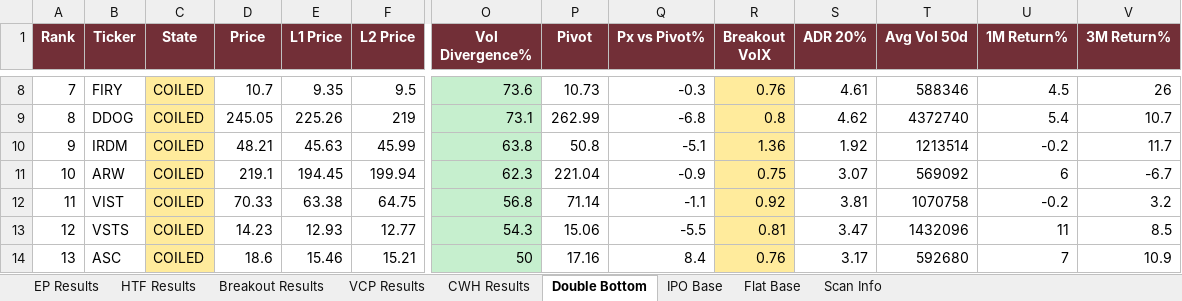
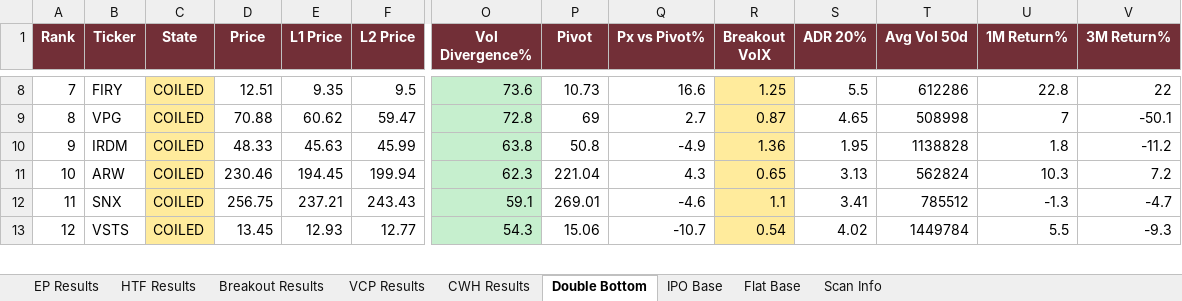
Before and after one commit to oscarwwcckk-cloud/stock-scan-dashboard, an Excel workbook: data/kq_scan_results.xlsx, sheet Double Bottom, drawn as a sheet; only a part is shown, gaps mark what is left out; values as stored, in another font and other column widths than the file's, no borders; removed rows and columns are numbered as before the commit, all else as after; rows hold the shown columns only; the diff covers the shown part only; the diff names each change by its address in the sheet, - before the commit and + after, or states it on an @@ line.

```diff
--- a/data/kq_scan_results.xlsx (sheet Double Bottom)
+++ b/data/kq_scan_results.xlsx (sheet Double Bottom)
@@ column A (Rank) renumbered from row 4 down @@
-D8 (Price): 10.7
+D8 (Price): 12.51
-Q8 (Px vs Pivot%): -0.3
+Q8 (Px vs Pivot%): 16.6
-R8 (Breakout VolX): 0.76
+R8 (Breakout VolX): 1.25
-S8 (ADR 20%): 4.61
+S8 (ADR 20%): 5.5
-T8 (Avg Vol 50d): 588346
+T8 (Avg Vol 50d): 612286
-U8 (1M Return%): 4.5
+U8 (1M Return%): 22.8
-V8 (3M Return%): 26
+V8 (3M Return%): 22
-row 9: 8 | DDOG | COILED | 245.05 | 225.26 | 219 | 73.1 | 262.99 | -6.8 | 0.8 | 4.62 | 4372740 | 5.4 | 10.7
+row 9: 8 | VPG | COILED | 70.88 | 60.62 | 59.47 | 72.8 | 69 | 2.7 | 0.87 | 4.65 | 508998 | 7 | -50.1
-D10 (Price): 48.21
+D10 (Price): 48.33
-Q10 (Px vs Pivot%): -5.1
+Q10 (Px vs Pivot%): -4.9
-S10 (ADR 20%): 1.92
+S10 (ADR 20%): 1.95
-T10 (Avg Vol 50d): 1213514
+T10 (Avg Vol 50d): 1138828
-U10 (1M Return%): -0.2
+U10 (1M Return%): 1.8
-V10 (3M Return%): 11.7
+V10 (3M Return%): -11.2
-D11 (Price): 219.1
+D11 (Price): 230.46
-Q11 (Px vs Pivot%): -0.9
+Q11 (Px vs Pivot%): 4.3
-R11 (Breakout VolX): 0.75
+R11 (Breakout VolX): 0.65
-S11 (ADR 20%): 3.07
+S11 (ADR 20%): 3.13
-T11 (Avg Vol 50d): 569092
+T11 (Avg Vol 50d): 562824
-U11 (1M Return%): 6
+U11 (1M Return%): 10.3
-V11 (3M Return%): -6.7
+V11 (3M Return%): 7.2
-row 12: 11 | VIST | COILED | 70.33 | 63.38 | 64.75 | 56.8 | 71.14 | -1.1 | 0.92 | 3.81 | 1070758 | -0.2 | 3.2
+row 12: 11 | SNX | COILED | 256.75 | 237.21 | 243.43 | 59.1 | 269.01 | -4.6 | 1.1 | 3.41 | 785512 | -1.3 | -4.7
-D13 (Price): 14.23
+D13 (Price): 13.45
-Q13 (Px vs Pivot%): -5.5
+Q13 (Px vs Pivot%): -10.7
-R13 (Breakout VolX): 0.81
+R13 (Breakout VolX): 0.54
-S13 (ADR 20%): 3.47
+S13 (ADR 20%): 4.02
-T13 (Avg Vol 50d): 1432096
+T13 (Avg Vol 50d): 1449784
-U13 (1M Return%): 11
+U13 (1M Return%): 5.5
-V13 (3M Return%): 8.5
+V13 (3M Return%): -9.3
-row 14: 13 | ASC | COILED | 18.6 | 15.46 | 15.21 | 50 | 17.16 | 8.4 | 0.76 | 3.17 | 592680 | 7 | 10.9
```
Also changed, not shown: 14 added rows, 28 removed rows, 233 edited cells and cell formats elsewhere in this sheet, sheet Breakout Results, sheet HTF Results, sheet VCP Results, sheet CWH Results, sheet EP Results, sheet Flat Base, 2 more sheets, 2 other files.
